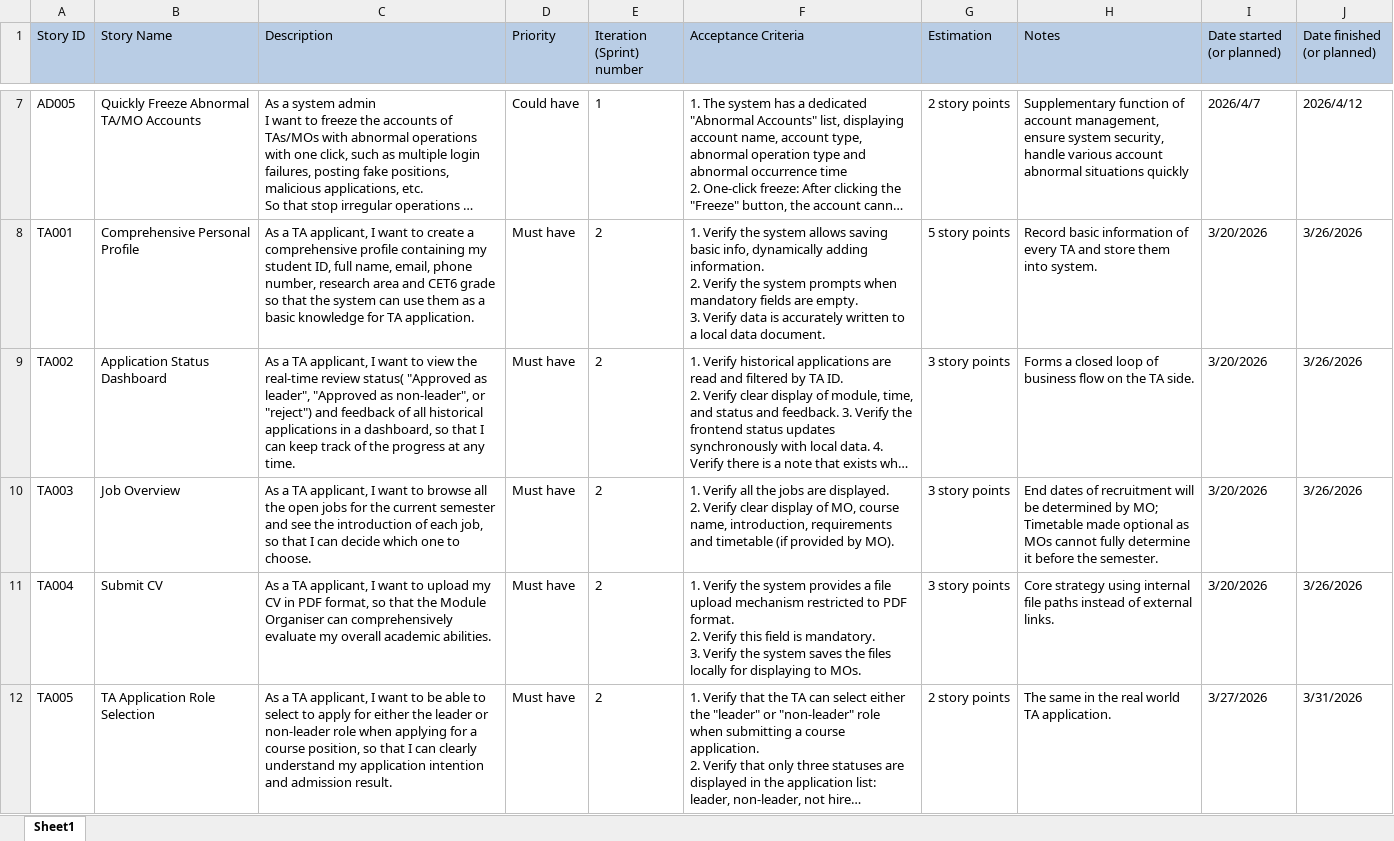
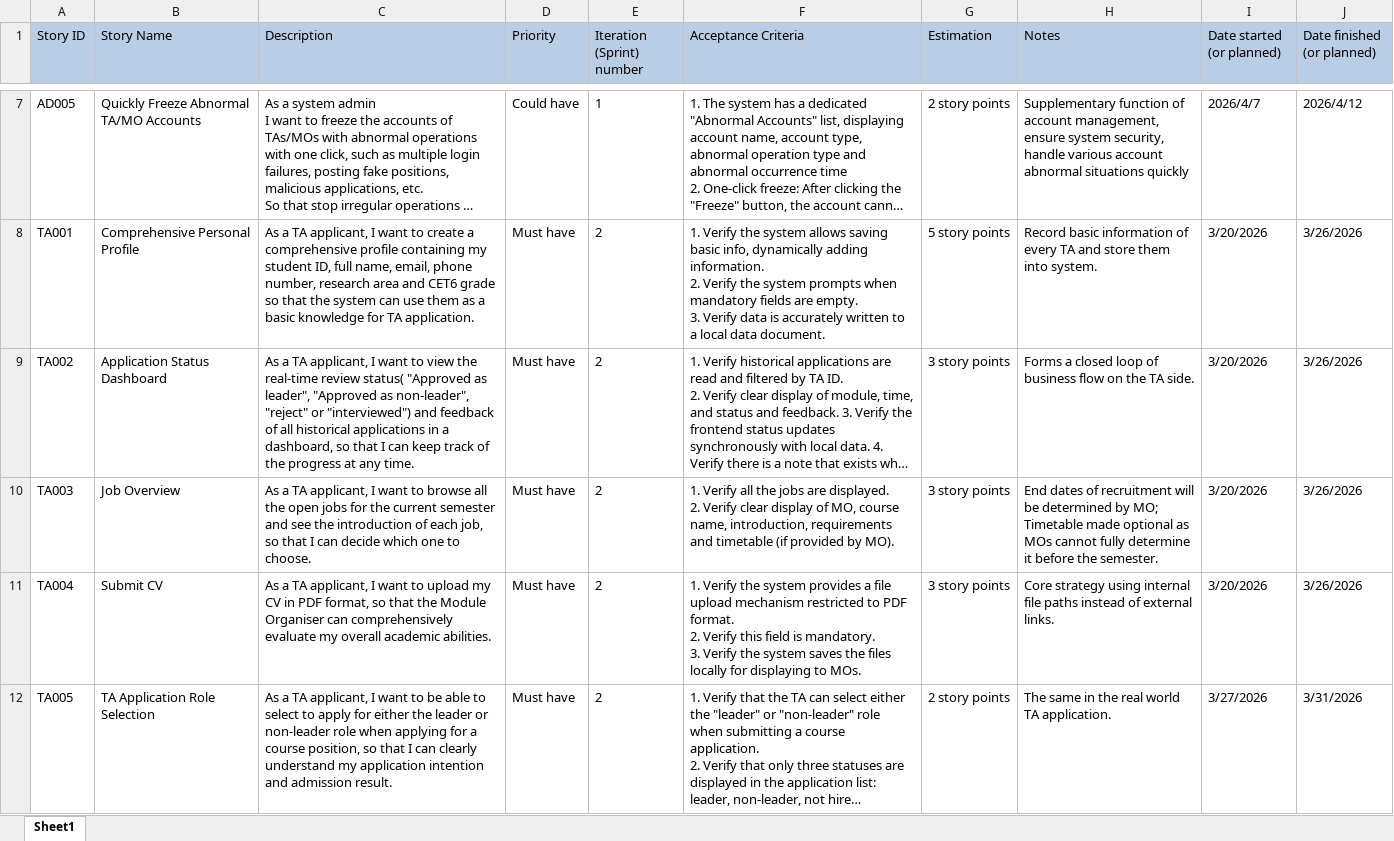
Before and after one commit to 69-software-engineering-of-BUPT/software-engineering, an Excel workbook: stage_1/product backlog template.xlsx, sheet Sheet1, drawn as a sheet; only a part is shown, gaps mark what is left out; long unchanged cells end in …; values as stored, in another font and other column widths than the file's, no borders; the diff covers the shown part only; the diff names each change by its address in the sheet, - before the commit and + after, or states it on an @@ line.

```diff
--- a/stage_1/product backlog template.xlsx (sheet Sheet1)
+++ b/stage_1/product backlog template.xlsx (sheet Sheet1)
-C9 (Description): …as non-leader", or "reject") and feedback…
+C9 (Description): …as non-leader", "reject" or "interviewed") and feedback…
```
Also changed, not shown: 1 edited cell elsewhere in this sheet, 11 other files.
